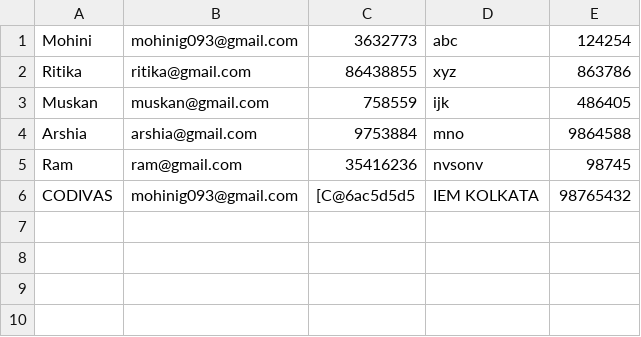
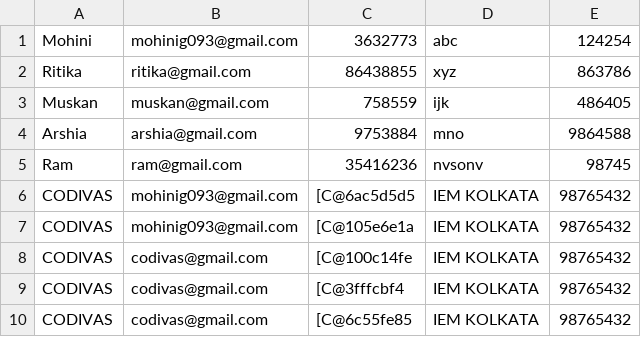
Before and after one commit to Palritika1107/EasyGrocery-A-GroceryManagementApp, a CSV file: user.csv, drawn as a sheet.

Commit message:
Issue in UserProfileUI #7 resolved

```diff
--- a/user.csv
+++ b/user.csv
@@ -6 +6,5 @@ Ram,ram@gmail.com,35416236,nvsonv,98745
 CODIVAS,mohinig093@gmail.com,[C@6ac5d5d5,IEM KOLKATA,98765432
+CODIVAS,mohinig093@gmail.com,[C@105e6e1a,IEM KOLKATA,98765432
+CODIVAS,codivas@gmail.com,[C@100c14fe,IEM KOLKATA,98765432
+CODIVAS,codivas@gmail.com,[C@3fffcbf4,IEM KOLKATA,98765432
+CODIVAS,codivas@gmail.com,[C@6c55fe85,IEM KOLKATA,98765432
```
Also changed, not shown: 2 other files.
